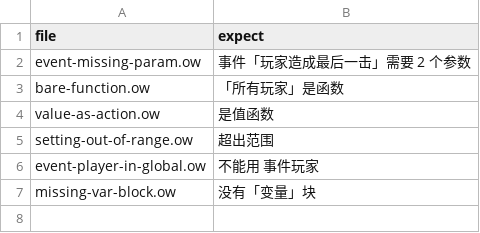
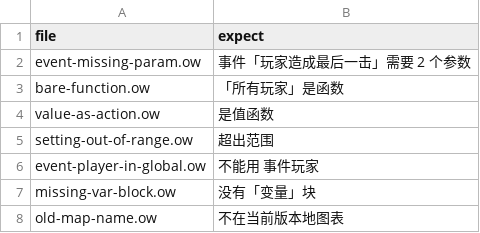
Before and after one commit to sandsand244263/overwatch-workshop-lite-skills, a TSV file: tools/probes/negative/expect.tsv, drawn as a sheet; the diff names each change by its address in the sheet, - before the commit and + after, or states it on an @@ line.

```diff
--- a/tools/probes/negative/expect.tsv
+++ b/tools/probes/negative/expect.tsv
+row 8: old-map-name.ow | 不在当前版本地图表
```
Also changed, not shown: 6 other files.
